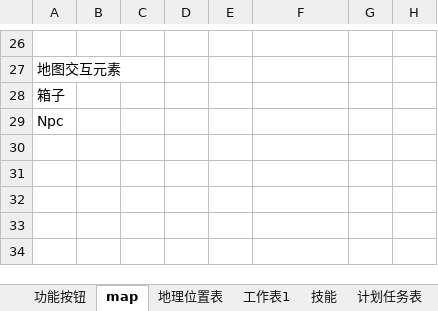
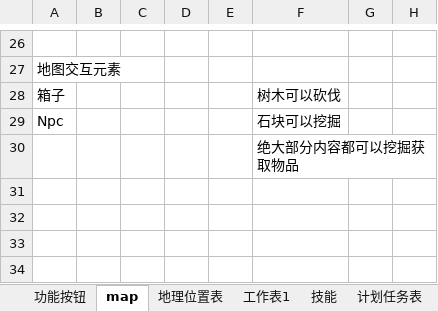
Before and after one commit to lengye49/newworld, an Excel workbook: Design/new world.xlsx, sheet map, drawn as a sheet; only a part is shown, gaps mark what is left out; values as stored, in another font and other column widths than the file's, no borders; the diff names each change by its address in the sheet, - before the commit and + after, or states it on an @@ line.

```diff
--- a/Design/new world.xlsx (sheet map)
+++ b/Design/new world.xlsx (sheet map)
-F28: (empty)
+F28: 树木可以砍伐
-F29: (empty)
+F29: 石块可以挖掘
-F30: (empty)
+F30: 绝大部分内容都可以挖掘获取物品
```
Also changed, not shown: 10 other files.
